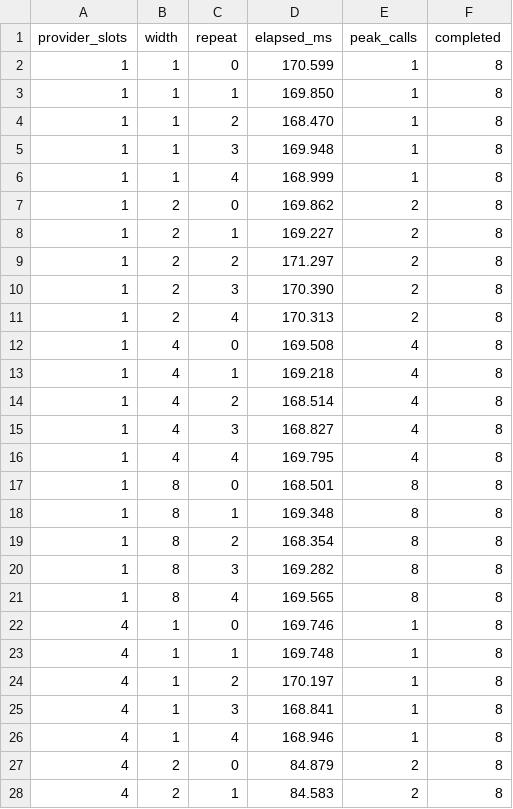
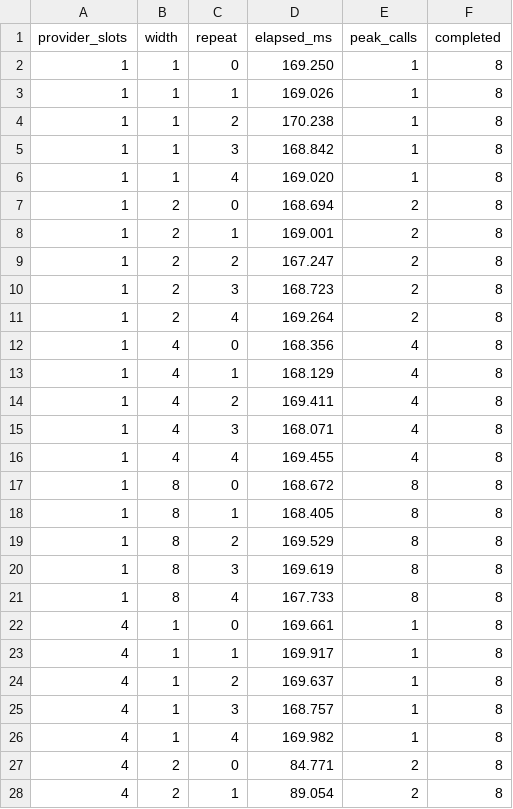
Before and after one commit to underpass-ai/made, a CSV file: docs/experiments/003-parallel-proposing/results/measurements.csv, drawn as a sheet; only a part is shown; the diff covers the shown part only.

Commit message:
Refresh proposing evidence after preserving failure-prefix behavior

```diff
--- a/docs/experiments/003-parallel-proposing/results/measurements.csv
+++ b/docs/experiments/003-parallel-proposing/results/measurements.csv
@@ -1,28 +1,28 @@
 provider_slots,width,repeat,elapsed_ms,peak_calls,completed
-1,1,0,170.599,1,8
-1,1,1,169.850,1,8
-1,1,2,168.470,1,8
-1,1,3,169.948,1,8
-1,1,4,168.999,1,8
-1,2,0,169.862,2,8
-1,2,1,169.227,2,8
-1,2,2,171.297,2,8
-1,2,3,170.390,2,8
-1,2,4,170.313,2,8
-1,4,0,169.508,4,8
-1,4,1,169.218,4,8
-1,4,2,168.514,4,8
-1,4,3,168.827,4,8
-1,4,4,169.795,4,8
-1,8,0,168.501,8,8
-1,8,1,169.348,8,8
-1,8,2,168.354,8,8
-1,8,3,169.282,8,8
-1,8,4,169.565,8,8
-4,1,0,169.746,1,8
-4,1,1,169.748,1,8
-4,1,2,170.197,1,8
-4,1,3,168.841,1,8
-4,1,4,168.946,1,8
-4,2,0,84.879,2,8
-4,2,1,84.583,2,8
+1,1,0,169.250,1,8
+1,1,1,169.026,1,8
+1,1,2,170.238,1,8
+1,1,3,168.842,1,8
+1,1,4,169.020,1,8
+1,2,0,168.694,2,8
+1,2,1,169.001,2,8
+1,2,2,167.247,2,8
+1,2,3,168.723,2,8
+1,2,4,169.264,2,8
+1,4,0,168.356,4,8
+1,4,1,168.129,4,8
+1,4,2,169.411,4,8
+1,4,3,168.071,4,8
+1,4,4,169.455,4,8
+1,8,0,168.672,8,8
+1,8,1,168.405,8,8
+1,8,2,169.529,8,8
+1,8,3,169.619,8,8
+1,8,4,167.733,8,8
+4,1,0,169.661,1,8
+4,1,1,169.917,1,8
+4,1,2,169.637,1,8
+4,1,3,168.757,1,8
+4,1,4,169.982,1,8
+4,2,0,84.771,2,8
+4,2,1,89.054,2,8
```
Also changed, not shown: 13 edited cells elsewhere in this file, 2 other files.
